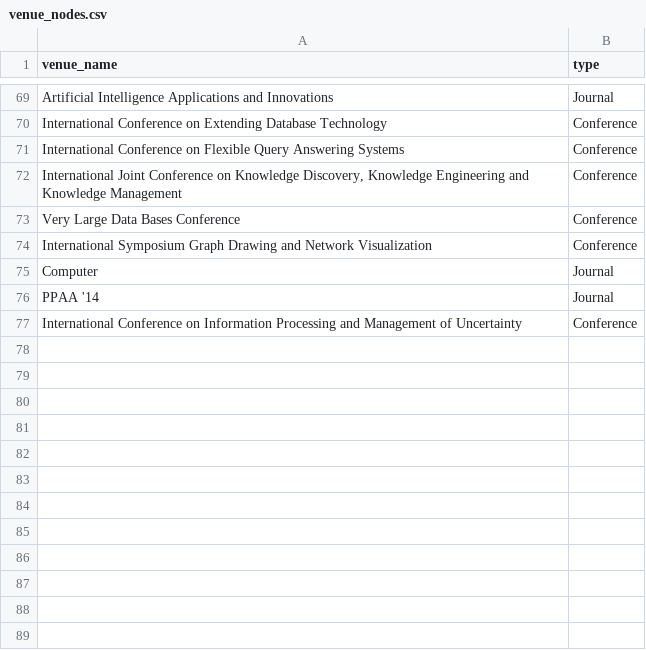
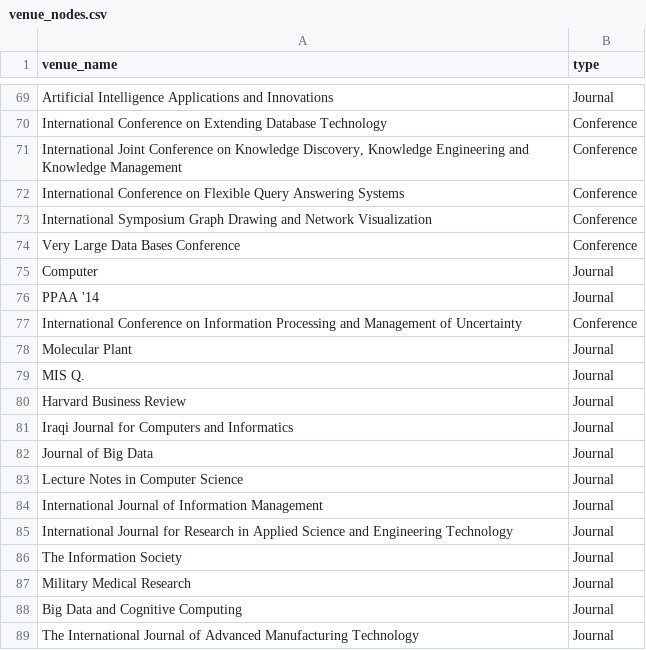
Before and after one commit to Quiracle/MDS-SDM-Proj1-GonzalezSalat, a CSV file: neo4j_project/import/venue_nodes.csv, drawn as a sheet; only a part is shown, gaps mark what is left out; the diff covers the shown part only.

```diff
--- a/neo4j_project/import/venue_nodes.csv
+++ b/neo4j_project/import/venue_nodes.csv
@@ -70,6 +70,6 @@ Artificial Intelligence Applications and Innovations,Journal
 International Conference on Extending Database Technology,Conference
+"International Joint Conference on Knowledge Discovery, Knowledge Engineering and Knowledge Management",Conference
 International Conference on Flexible Query Answering Systems,Conference
-"International Joint Conference on Knowledge Discovery, Knowledge Engineering and Knowledge Management",Conference
+International Symposium Graph Drawing and Network Visualization,Conference
 Very Large Data Bases Conference,Conference
-International Symposium Graph Drawing and Network Visualization,Conference
 Computer,Journal
@@ -77 +77,13 @@ PPAA '14,Journal
 International Conference on Information Processing and Management of Uncertainty,Conference
+Molecular Plant,Journal
+MIS Q.,Journal
+Harvard Business Review,Journal
+Iraqi Journal for Computers and Informatics,Journal
+Journal of Big Data,Journal
+Lecture Notes in Computer Science,Journal
+International Journal of Information Management,Journal
+International Journal for Research in Applied Science and Engineering Technology,Journal
+The Information Society,Journal
+Military Medical Research,Journal
+Big Data and Cognitive Computing,Journal
+The International Journal of Advanced Manufacturing Technology,Journal
```
Also changed, not shown: 46 added rows and 6 moved rows elsewhere in this file, A.2/preprocessing/data/corresponding_author.csv, A.2/preprocessing/data/volume_pertains_journal.csv, 19 other files.
